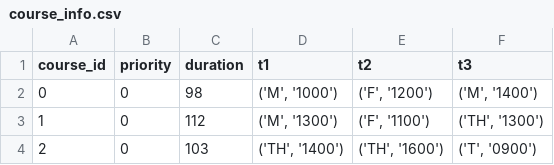
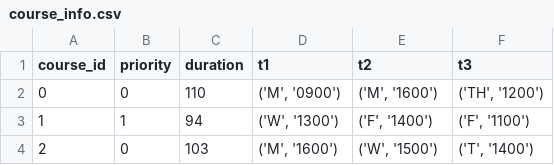
Before and after one commit to ANRGUSC/planR, a CSV file: input_files/course_info.csv, drawn as a sheet.

```diff
--- a/input_files/course_info.csv
+++ b/input_files/course_info.csv
@@ -1,4 +1,4 @@
 course_id,priority,duration,t1,t2,t3
-0,0,98,"('M', '1000')","('F', '1200')","('M', '1400')"
-1,0,112,"('M', '1300')","('F', '1100')","('TH', '1300')"
-2,0,103,"('TH', '1400')","('TH', '1600')","('T', '0900')"
+0,0,110,"('M', '0900')","('M', '1600')","('TH', '1200')"
+1,1,94,"('W', '1300')","('F', '1400')","('F', '1100')"
+2,0,103,"('M', '1600')","('W', '1500')","('T', '1400')"
```
Also changed, not shown: input_files/community_info.csv, input_files/student_info.csv, 12 other files.
